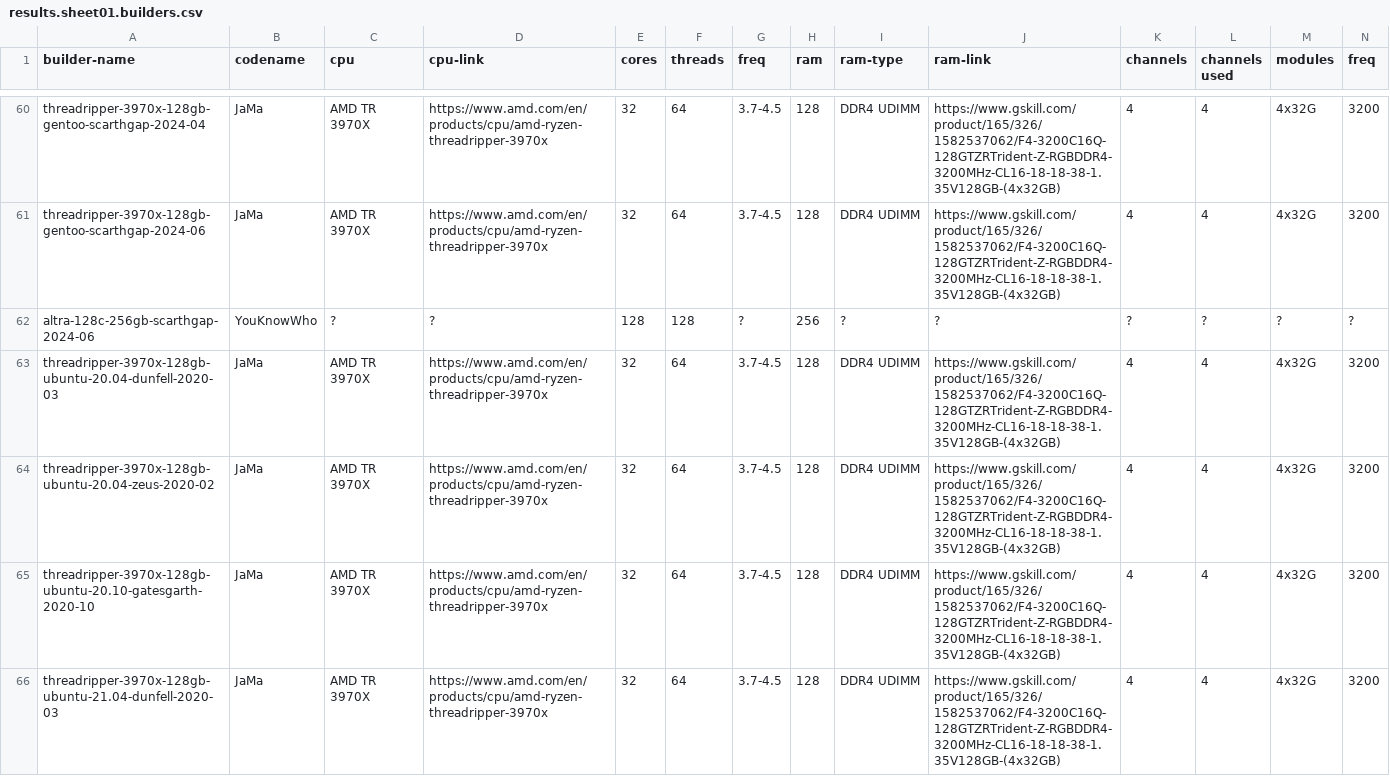
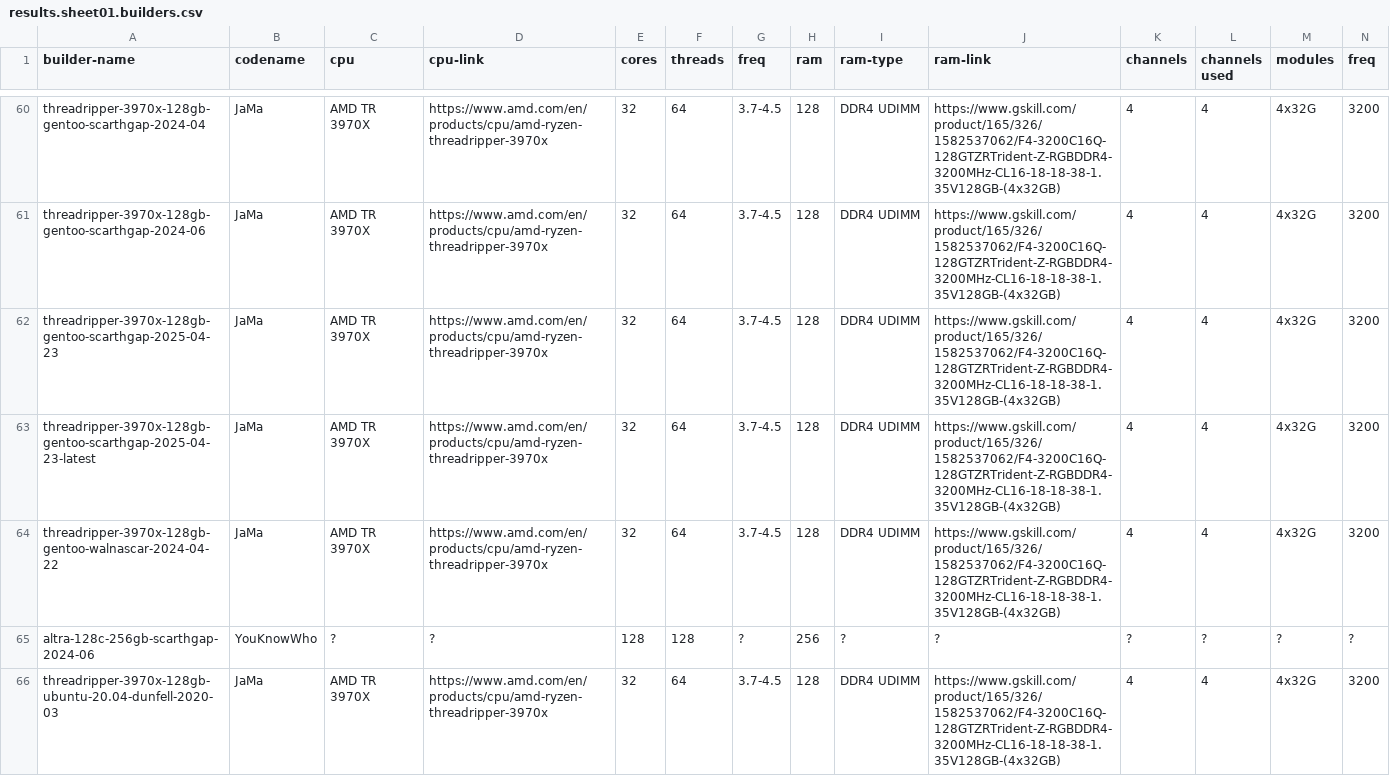
Before and after one commit to shr-project/test-oe-build-time, a CSV file: results.sheet01.builders.csv, drawn as a sheet; only a part is shown, gaps mark what is left out; the shorter side is filled out with more unchanged rows; rows hold the shown columns only; the diff names each change by its address in the sheet, - before the commit and + after, or states it on an @@ line.

```diff
--- a/results.sheet01.builders.csv
+++ b/results.sheet01.builders.csv
+row 62: threadripper-3970x-128gb-gentoo-scarthgap-2025-04-23 | JaMa | AMD TR 3970X | https://www.amd.com/en/products/cpu/amd-ryzen-threadripper-3970x | 32 | 64 | 3.7-4.5 | 128 | DDR4 UDIMM | https://www.gskill.com/product/165/326/1582537062/F4-3200C16Q-128GTZRTrident-Z-RGBDDR4-3200MHz-CL16-18-18-38-1.35V128GB-(4x32GB) | 4 | 4 | 4x32G | 3200
+row 63: threadripper-3970x-128gb-gentoo-scarthgap-2025-04-23-latest | JaMa | AMD TR 3970X | https://www.amd.com/en/products/cpu/amd-ryzen-threadripper-3970x | 32 | 64 | 3.7-4.5 | 128 | DDR4 UDIMM | https://www.gskill.com/product/165/326/1582537062/F4-3200C16Q-128GTZRTrident-Z-RGBDDR4-3200MHz-CL16-18-18-38-1.35V128GB-(4x32GB) | 4 | 4 | 4x32G | 3200
+row 64: threadripper-3970x-128gb-gentoo-walnascar-2024-04-22 | JaMa | AMD TR 3970X | https://www.amd.com/en/products/cpu/amd-ryzen-threadripper-3970x | 32 | 64 | 3.7-4.5 | 128 | DDR4 UDIMM | https://www.gskill.com/product/165/326/1582537062/F4-3200C16Q-128GTZRTrident-Z-RGBDDR4-3200MHz-CL16-18-18-38-1.35V128GB-(4x32GB) | 4 | 4 | 4x32G | 3200
```
Also changed, not shown: results.sheet02.time.init.csv, results.sheet03.time.build.csv, 7 other files.
